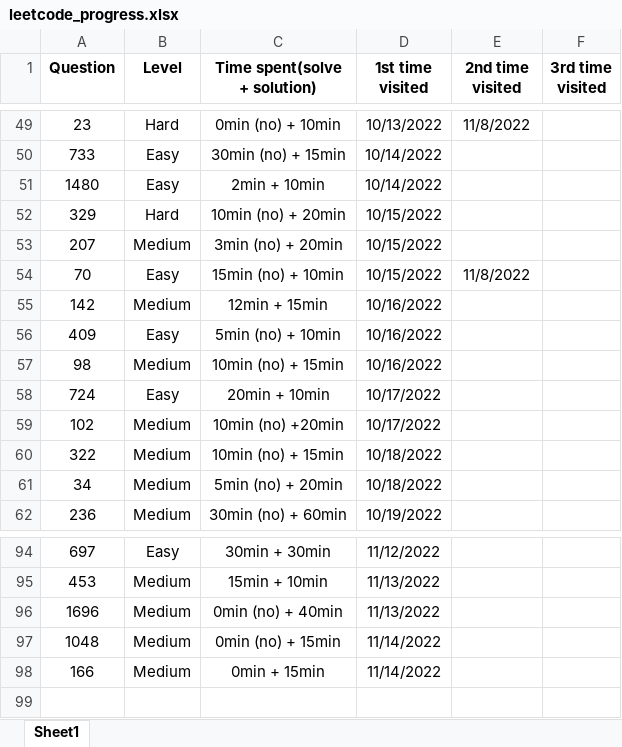
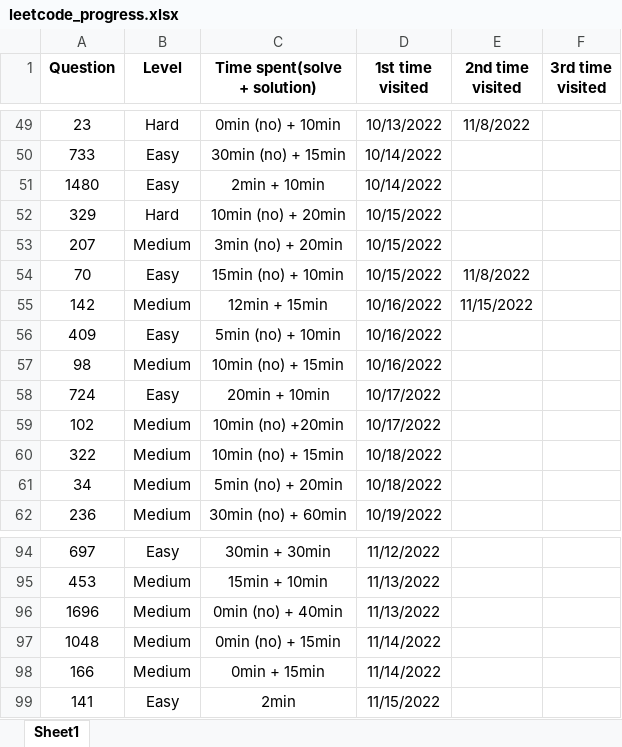
Before and after one commit to JessyZhang533/Leetcode, an Excel workbook: leetcode_progress.xlsx, sheet Sheet1, drawn as a sheet; only a part is shown, gaps mark what is left out; values as stored, in another font and other column widths than the file's, no borders; conditional formats not drawn; the diff names each change by its address in the sheet, - before the commit and + after, or states it on an @@ line.

```diff
--- a/leetcode_progress.xlsx (sheet Sheet1)
+++ b/leetcode_progress.xlsx (sheet Sheet1)
-E55 (2nd time visited): (empty)
+E55 (2nd time visited): 11/15/2022
+row 99: 141 | Easy | 2min | 11/15/2022
```
Also changed, not shown: 1 other file.
